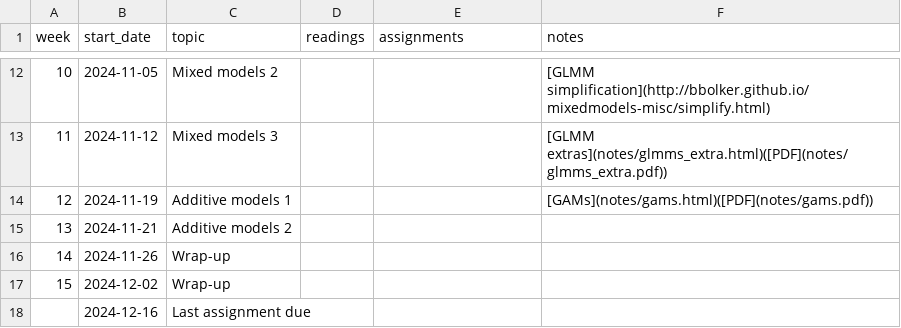
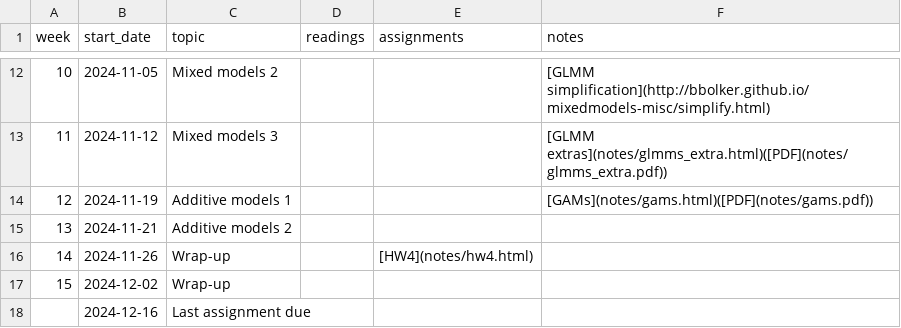
Before and after one commit to bbolker/stats720, a CSV file: sched.csv, drawn as a sheet; only a part is shown, gaps mark what is left out.

```diff
--- a/sched.csv
+++ b/sched.csv
@@ -15,3 +15,3 @@ week, start_date, topic, readings, assignments, notes
 13,2024-11-21,Additive models 2,,,
-14,2024-11-26,Wrap-up,,,
+14,2024-11-26,Wrap-up,,[HW4](notes/hw4.html),
 15,2024-12-02,Wrap-up,,,
```
Also changed, not shown: 9 other files.
